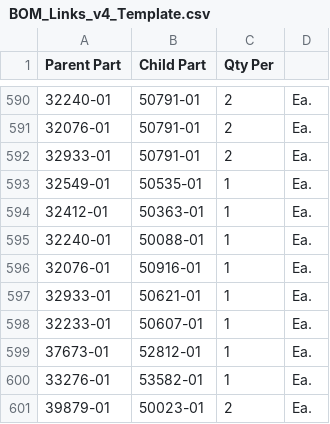
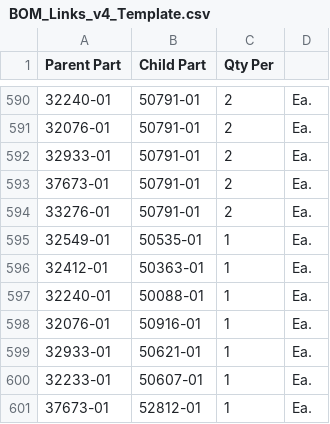
Before and after one commit to andrewamabile727-bit/bom-costing-tool, a CSV file: BOM_Links_v4_Template.csv, drawn as a sheet; only a part is shown, gaps mark what is left out; the shorter side is filled out with more unchanged rows; the diff names each change by its address in the sheet, - before the commit and + after, or states it on an @@ line.

Commit message:
Add files via upload

```diff
--- a/BOM_Links_v4_Template.csv
+++ b/BOM_Links_v4_Template.csv
+row 593: 37673-01 | 50791-01 | 2 | Ea.
+row 594: 33276-01 | 50791-01 | 2 | Ea.
```
